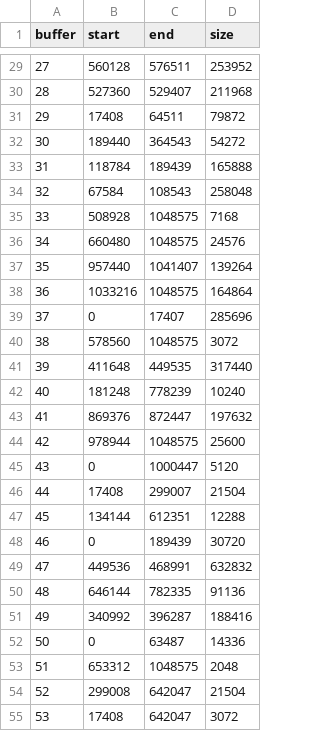
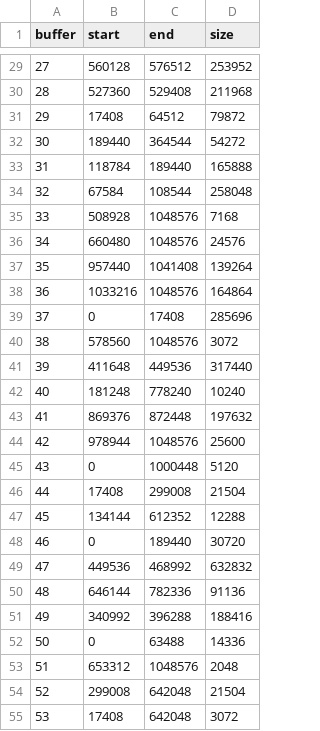
Before and after one commit to google/minimalloc, a CSV file: benchmarks/asplos2024/B.1048576.csv, drawn as a sheet; only a part is shown, gaps mark what is left out; the diff covers the shown part only.

```diff
--- a/benchmarks/asplos2024/B.1048576.csv
+++ b/benchmarks/asplos2024/B.1048576.csv
@@ -29,27 +29,27 @@ buffer,start,end,size
-27,560128,576511,253952
-28,527360,529407,211968
-29,17408,64511,79872
-30,189440,364543,54272
-31,118784,189439,165888
-32,67584,108543,258048
-33,508928,1048575,7168
-34,660480,1048575,24576
-35,957440,1041407,139264
-36,1033216,1048575,164864
-37,0,17407,285696
-38,578560,1048575,3072
-39,411648,449535,317440
-40,181248,778239,10240
-41,869376,872447,197632
-42,978944,1048575,25600
-43,0,1000447,5120
-44,17408,299007,21504
-45,134144,612351,12288
-46,0,189439,30720
-47,449536,468991,632832
-48,646144,782335,91136
-49,340992,396287,188416
-50,0,63487,14336
-51,653312,1048575,2048
-52,299008,642047,21504
-53,17408,642047,3072
+27,560128,576512,253952
+28,527360,529408,211968
+29,17408,64512,79872
+30,189440,364544,54272
+31,118784,189440,165888
+32,67584,108544,258048
+33,508928,1048576,7168
+34,660480,1048576,24576
+35,957440,1041408,139264
+36,1033216,1048576,164864
+37,0,17408,285696
+38,578560,1048576,3072
+39,411648,449536,317440
+40,181248,778240,10240
+41,869376,872448,197632
+42,978944,1048576,25600
+43,0,1000448,5120
+44,17408,299008,21504
+45,134144,612352,12288
+46,0,189440,30720
+47,449536,468992,632832
+48,646144,782336,91136
+49,340992,396288,188416
+50,0,63488,14336
+51,653312,1048576,2048
+52,299008,642048,21504
+53,17408,642048,3072
```
Also changed, not shown: 143 edited cells elsewhere in this file, benchmarks/asplos2024/A.1048576.csv, benchmarks/asplos2024/C.1048576.csv, 8 other files.
